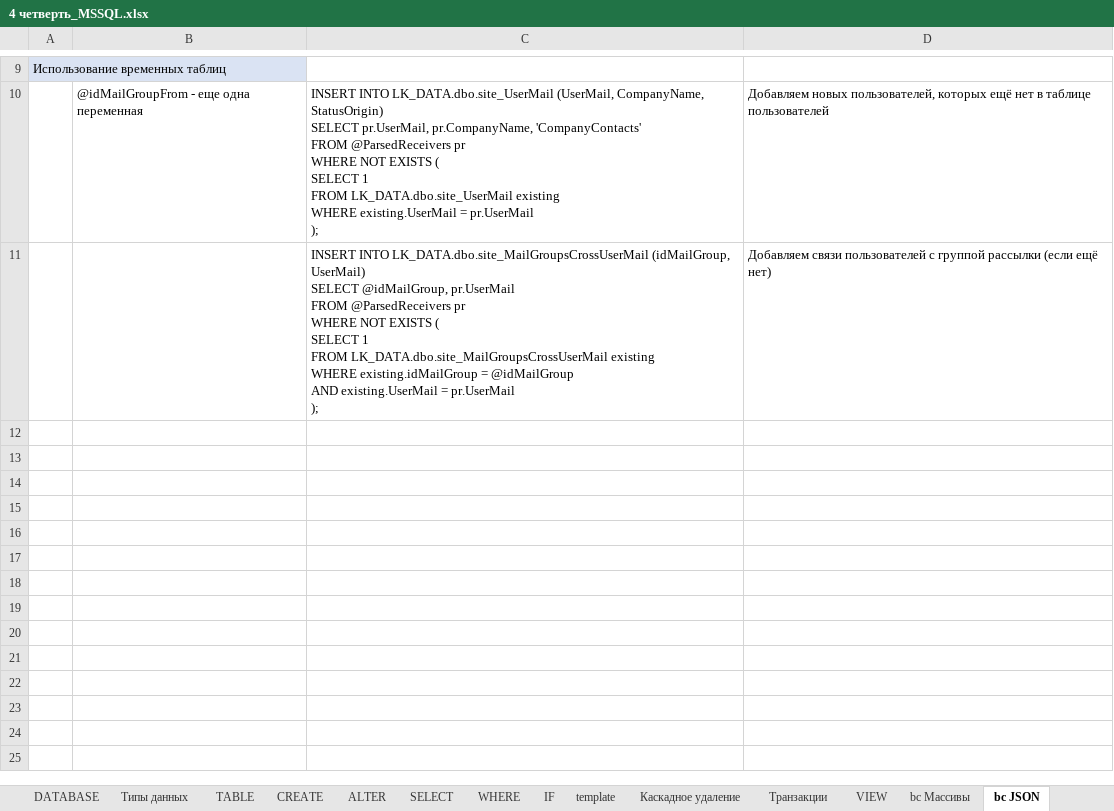
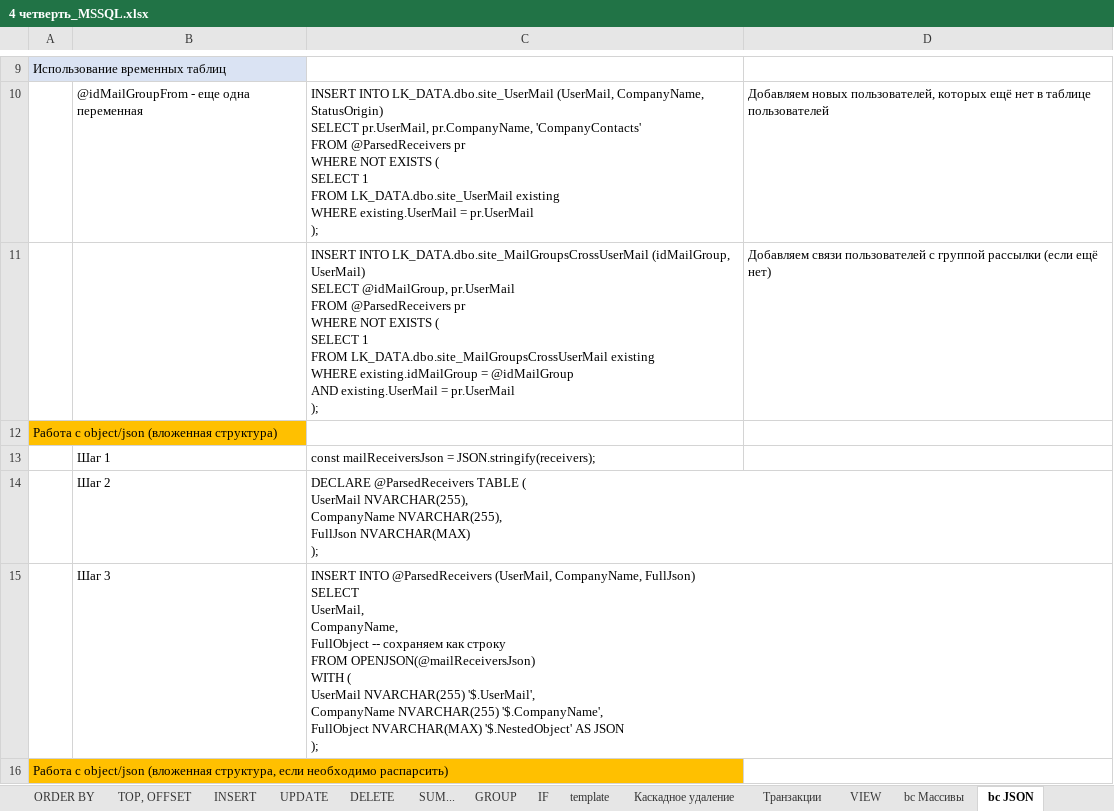
Before and after one commit to AlexServGE/GB_Developer_Workbook, an Excel workbook: 4 четверть_MSSQL.xlsx, sheet bc JSON, drawn as a sheet; only a part is shown, gaps mark what is left out; values as stored, in another font and other column widths than the file's, no borders; ↵ is a line break in a cell; the diff covers the shown part only; the diff names each change by its address in the sheet, - before the commit and + after, or states it on an @@ line.

```diff
--- a/4 четверть_MSSQL.xlsx (sheet bc JSON)
+++ b/4 четверть_MSSQL.xlsx (sheet bc JSON)
+sheet tab: ORDER BY
+sheet tab: TOP, OFFSET
+sheet tab: INSERT
+sheet tab: UPDATE
+sheet tab: DELETE
+sheet tab: SUM...
+sheet tab: GROUP
+row 12: Работа с object/json (вложенная структура)
+row 13:  | Шаг 1 | const mailReceiversJson = JSON.stringify(receivers);
+row 14:  | Шаг 2 | DECLARE @ParsedReceivers TABLE ( ↵ UserMail NVARCHAR(255), ↵ CompanyName NVARCHAR(255), ↵ FullJson NVARCHAR(MAX) ↵ );
+row 15:  | Шаг 3 | INSERT INTO @ParsedReceivers (UserMail, CompanyName, FullJson) ↵ SELECT ↵ UserMail, ↵ CompanyName, ↵ FullObject -- сохраняем как строку ↵ FROM OPENJSON(@mailReceiversJson) ↵ WITH ( ↵ UserMail NVARCHAR(255) '$.UserMail', ↵ CompanyName NVARCHAR(255) '$.CompanyName', ↵ FullObject NVARCHAR(MAX) '$.NestedObject' AS JSON ↵ );
+row 16: Работа с object/json (вложенная структура, если необходимо распарсить)
```
Also changed, not shown: 5 added rows and 1 edited cell elsewhere in this sheet, sheet WHERE, sheet ALTER, sheet SELECT, sheet TABLE rm, mv, sheet CREATE, other sheet tabs, charts or pictures, 4 четверть_13_JavaScript_sugarJS.xlsx.
